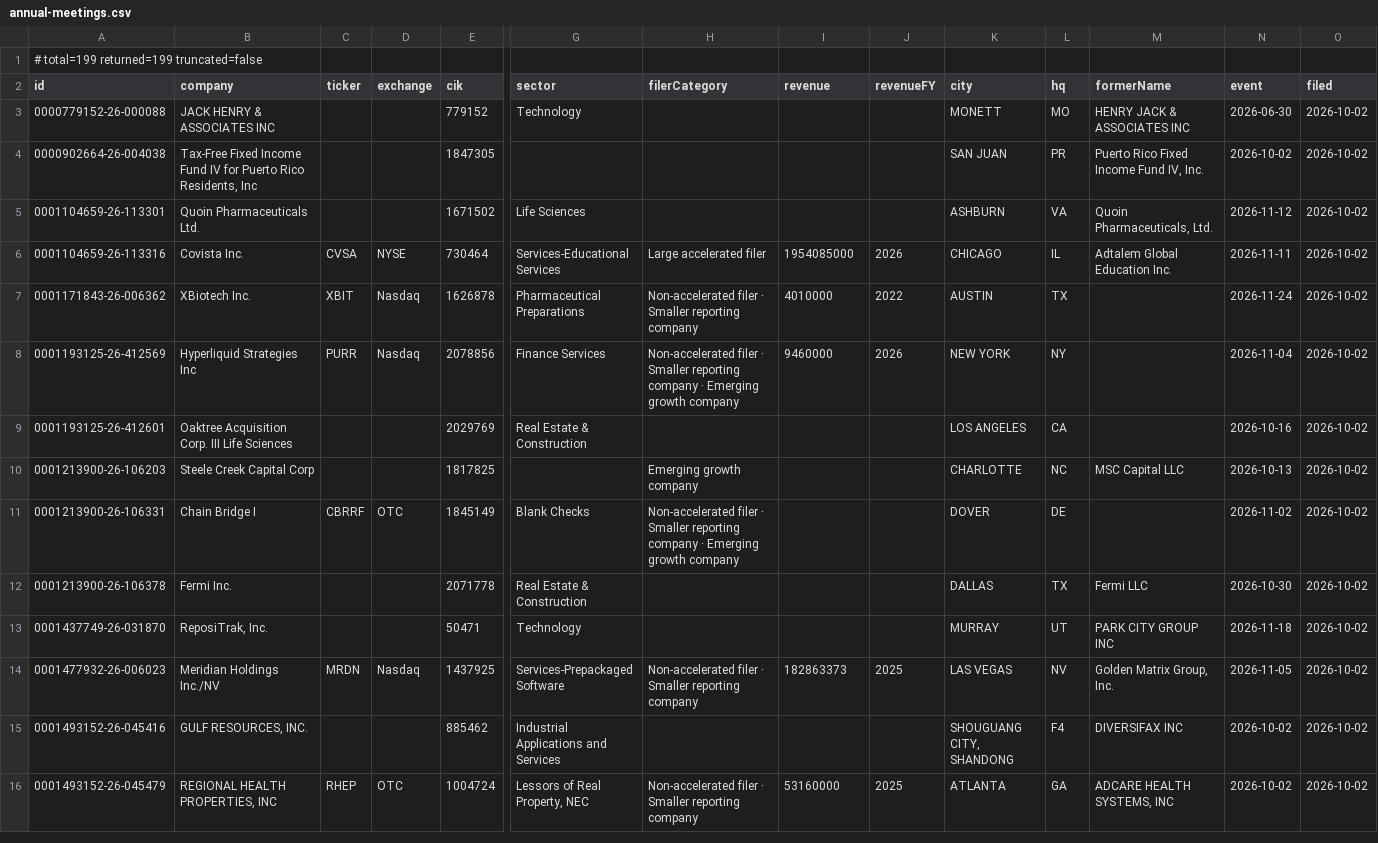
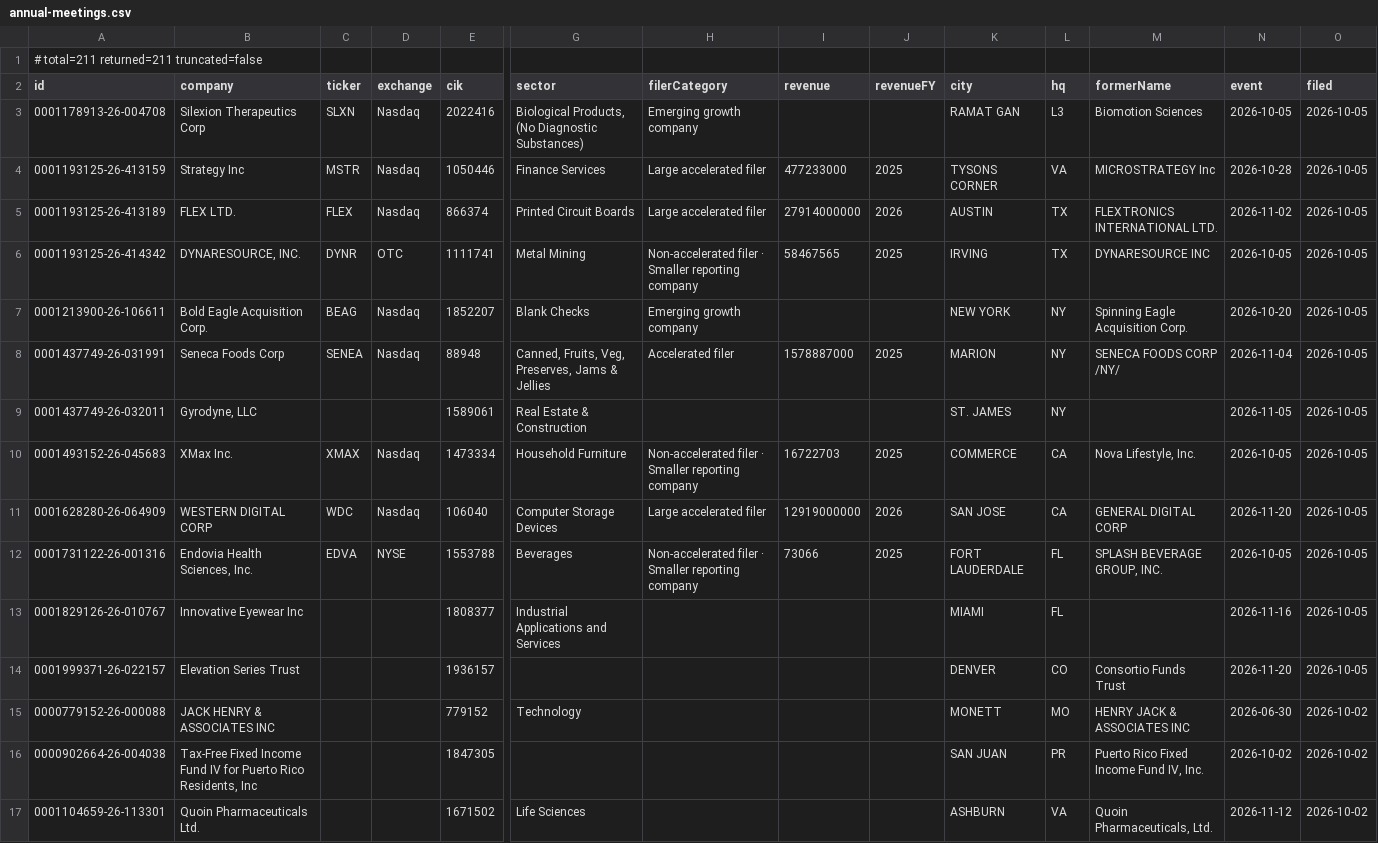
Before and after one commit to HuangGoodmanAgency/filing-boards, a CSV file: data/annual-meetings.csv, drawn as a sheet; only a part is shown, gaps mark what is left out; the shorter side is filled out with more unchanged rows; rows hold the shown columns only; the diff names each change by its address in the sheet, - before the commit and + after, or states it on an @@ line.

```diff
--- a/data/annual-meetings.csv
+++ b/data/annual-meetings.csv
-A1 (id): # total=199 returned=199 truncated=false
+A1 (id): # total=211 returned=211 truncated=false
+row 3: 0001178913-26-004708 | Silexion Therapeutics Corp | SLXN | Nasdaq | 2022416 | Biological Products, (No Diagnostic Substances) | Emerging growth company |  |  | RAMAT GAN | L3 | Biomotion Sciences | 2026-10-05 | 2026-10-05
+row 4: 0001193125-26-413159 | Strategy Inc | MSTR | Nasdaq | 1050446 | Finance Services | Large accelerated filer | 477233000 | 2025 | TYSONS CORNER | VA | MICROSTRATEGY Inc | 2026-10-28 | 2026-10-05
+row 5: 0001193125-26-413189 | FLEX LTD. | FLEX | Nasdaq | 866374 | Printed Circuit Boards | Large accelerated filer | 27914000000 | 2026 | AUSTIN | TX | FLEXTRONICS INTERNATIONAL LTD. | 2026-11-02 | 2026-10-05
+row 6: 0001193125-26-414342 | DYNARESOURCE, INC. | DYNR | OTC | 1111741 | Metal Mining | Non-accelerated filer · Smaller reporting company | 58467565 | 2025 | IRVING | TX | DYNARESOURCE INC | 2026-10-05 | 2026-10-05
+row 7: 0001213900-26-106611 | Bold Eagle Acquisition Corp. | BEAG | Nasdaq | 1852207 | Blank Checks | Emerging growth company |  |  | NEW YORK | NY | Spinning Eagle Acquisition Corp. | 2026-10-20 | 2026-10-05
+row 8: 0001437749-26-031991 | Seneca Foods Corp | SENEA | Nasdaq | 88948 | Canned, Fruits, Veg, Preserves, Jams & Jellies | Accelerated filer | 1578887000 | 2025 | MARION | NY | SENECA FOODS CORP /NY/ | 2026-11-04 | 2026-10-05
+row 9: 0001437749-26-032011 | Gyrodyne, LLC |  |  | 1589061 | Real Estate & Construction |  |  |  | ST. JAMES | NY |  | 2026-11-05 | 2026-10-05
+row 10: 0001493152-26-045683 | XMax Inc. | XMAX | Nasdaq | 1473334 | Household Furniture | Non-accelerated filer · Smaller reporting company | 16722703 | 2025 | COMMERCE | CA | Nova Lifestyle, Inc. | 2026-10-05 | 2026-10-05
+row 11: 0001628280-26-064909 | WESTERN DIGITAL CORP | WDC | Nasdaq | 106040 | Computer Storage Devices | Large accelerated filer | 12919000000 | 2026 | SAN JOSE | CA | GENERAL DIGITAL CORP | 2026-11-20 | 2026-10-05
+row 12: 0001731122-26-001316 | Endovia Health Sciences, Inc. | EDVA | NYSE | 1553788 | Beverages | Non-accelerated filer · Smaller reporting company | 73066 | 2025 | FORT LAUDERDALE | FL | SPLASH BEVERAGE GROUP, INC. | 2026-10-05 | 2026-10-05
+row 13: 0001829126-26-010767 | Innovative Eyewear Inc |  |  | 1808377 | Industrial Applications and Services |  |  |  | MIAMI | FL |  | 2026-11-16 | 2026-10-05
+row 14: 0001999371-26-022157 | Elevation Series Trust |  |  | 1936157 |  |  |  |  | DENVER | CO | Consortio Funds Trust | 2026-11-20 | 2026-10-05
```
Also changed, not shown: data/auditor-watch.csv, data/charter-amendments.csv, 19 other files.
